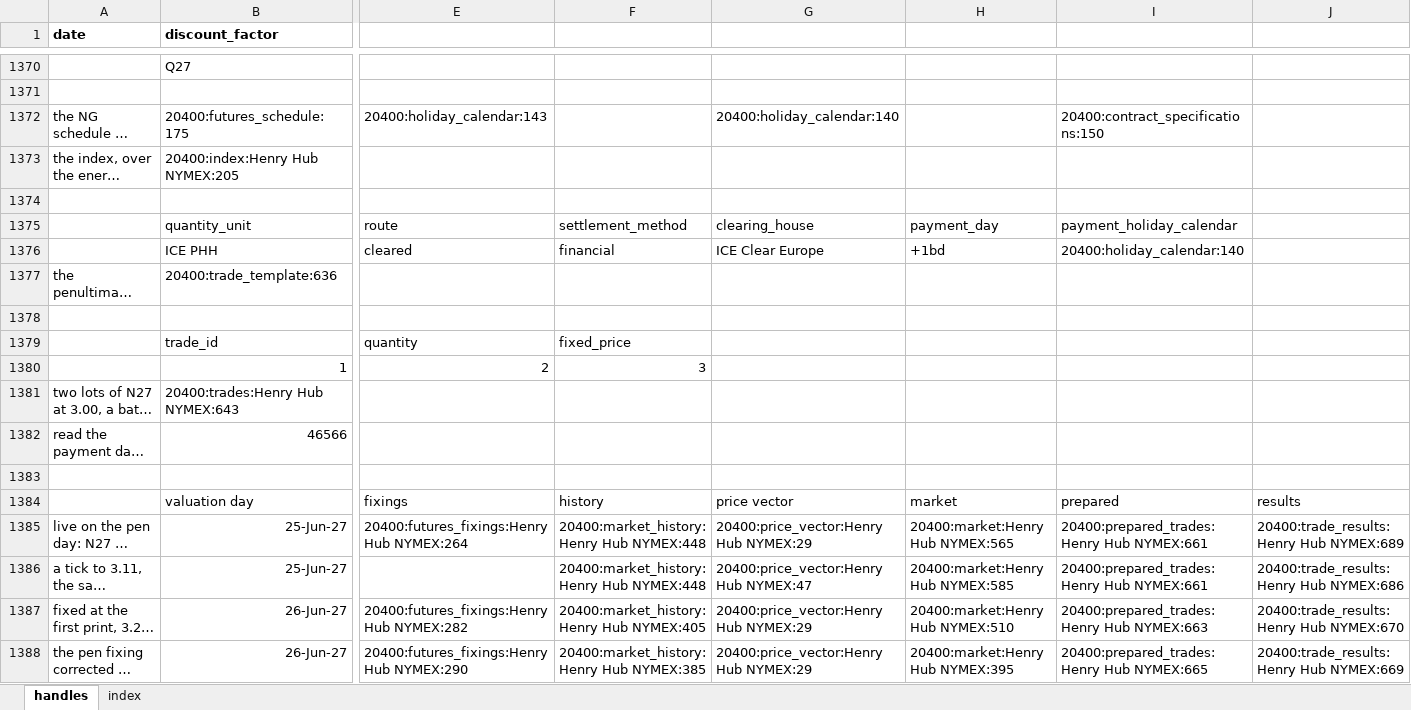
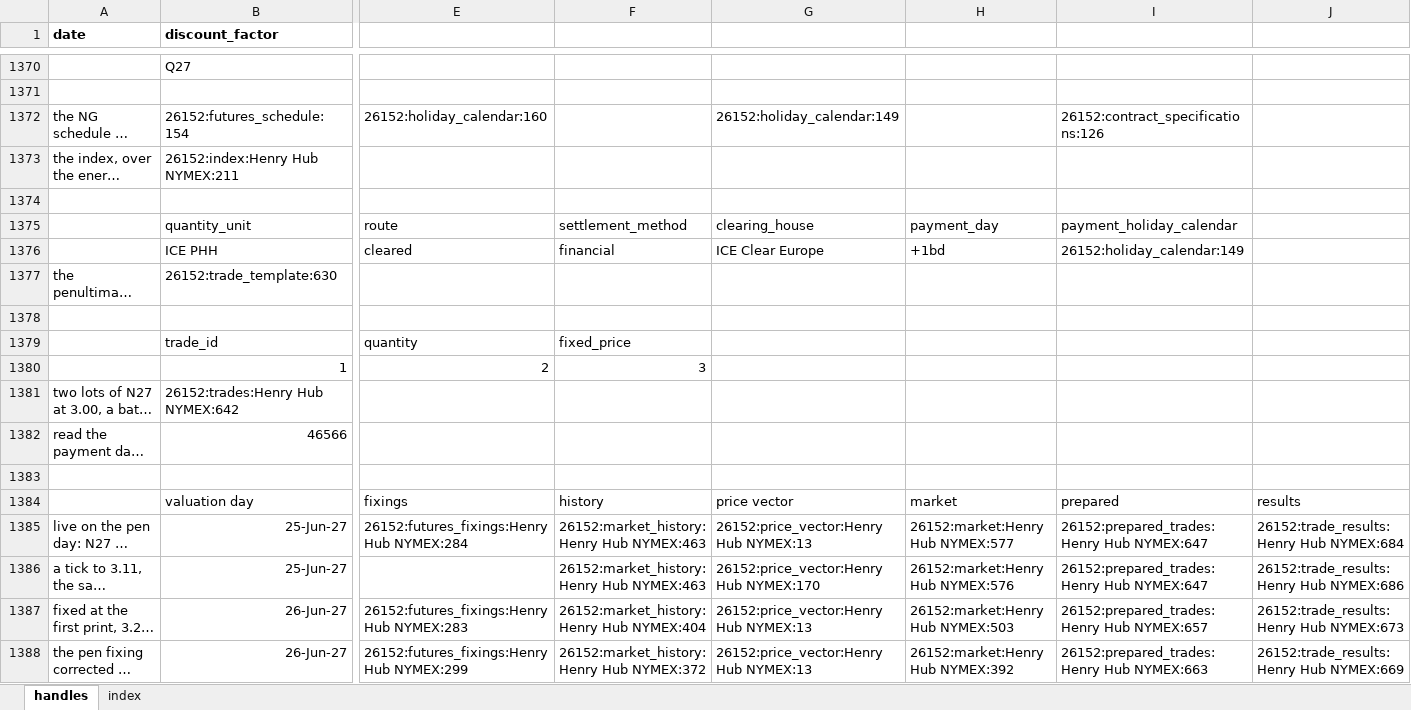
Before and after one commit to gobbles404/catalyst, an Excel workbook: workbooks/handles.xlsx, sheet handles, drawn as a sheet; only a part is shown, gaps mark what is left out; long unchanged cells end in …; values as stored, in another font and other column widths than the file's, no borders; the diff covers the shown part only; the diff names each change by its address in the sheet, - before the commit and + after, or states it on an @@ line.

Commit message:
refactor(trades): a calculation period on every component, the groups keyed by it (onetime PR 1 of 3) (#232)
Co-authored-by: gobbles404 <jgiles926@gmail.com>

```diff
--- a/workbooks/handles.xlsx (sheet handles)
+++ b/workbooks/handles.xlsx (sheet handles)
-B1372 (discount_factor): 20400:futures_schedule:175
+B1372 (discount_factor): 26152:futures_schedule:154
-E1372: 20400:holiday_calendar:143
+E1372: 26152:holiday_calendar:160
-G1372: 20400:holiday_calendar:140
+G1372: 26152:holiday_calendar:149
-I1372: 20400:contract_specifications:150
+I1372: 26152:contract_specifications:126
-B1373 (discount_factor): 20400:index:Henry Hub NYMEX:205
+B1373 (discount_factor): 26152:index:Henry Hub NYMEX:211
-I1376: 20400:holiday_calendar:140
+I1376: 26152:holiday_calendar:149
-B1377 (discount_factor): 20400:trade_template:636
+B1377 (discount_factor): 26152:trade_template:630
-B1381 (discount_factor): 20400:trades:Henry Hub NYMEX:643
+B1381 (discount_factor): 26152:trades:Henry Hub NYMEX:642
-E1385: 20400:futures_fixings:Henry Hub NYMEX:264
+E1385: 26152:futures_fixings:Henry Hub NYMEX:284
-F1385:F1386: 20400:market_history:Henry Hub NYMEX:448
+F1385:F1386: 26152:market_history:Henry Hub NYMEX:463
-G1385: 20400:price_vector:Henry Hub NYMEX:29
+G1385: 26152:price_vector:Henry Hub NYMEX:13
-H1385: 20400:market:Henry Hub NYMEX:565
+H1385: 26152:market:Henry Hub NYMEX:577
-I1385:I1386: 20400:prepared_trades:Henry Hub NYMEX:661
+I1385:I1386: 26152:prepared_trades:Henry Hub NYMEX:647
-J1385: 20400:trade_results:Henry Hub NYMEX:689
+J1385: 26152:trade_results:Henry Hub NYMEX:684
-G1386: 20400:price_vector:Henry Hub NYMEX:47
+G1386: 26152:price_vector:Henry Hub NYMEX:170
-H1386: 20400:market:Henry Hub NYMEX:585
+H1386: 26152:market:Henry Hub NYMEX:576
-J1386: 20400:trade_results:Henry Hub NYMEX:686
+J1386: 26152:trade_results:Henry Hub NYMEX:686
-E1387: 20400:futures_fixings:Henry Hub NYMEX:282
+E1387: 26152:futures_fixings:Henry Hub NYMEX:283
-F1387: 20400:market_history:Henry Hub NYMEX:405
+F1387: 26152:market_history:Henry Hub NYMEX:404
-G1387:G1388: 20400:price_vector:Henry Hub NYMEX:29
+G1387:G1388: 26152:price_vector:Henry Hub NYMEX:13
-H1387: 20400:market:Henry Hub NYMEX:510
+H1387: 26152:market:Henry Hub NYMEX:503
-I1387: 20400:prepared_trades:Henry Hub NYMEX:663
+I1387: 26152:prepared_trades:Henry Hub NYMEX:657
-J1387: 20400:trade_results:Henry Hub NYMEX:670
+J1387: 26152:trade_results:Henry Hub NYMEX:673
-E1388: 20400:futures_fixings:Henry Hub NYMEX:290
+E1388: 26152:futures_fixings:Henry Hub NYMEX:299
-F1388: 20400:market_history:Henry Hub NYMEX:385
+F1388: 26152:market_history:Henry Hub NYMEX:372
-H1388: 20400:market:Henry Hub NYMEX:395
+H1388: 26152:market:Henry Hub NYMEX:392
-I1388: 20400:prepared_trades:Henry Hub NYMEX:665
+I1388: 26152:prepared_trades:Henry Hub NYMEX:663
-J1388: 20400:trade_results:Henry Hub NYMEX:669
+J1388: 26152:trade_results:Henry Hub NYMEX:669
```
Also changed, not shown: 9 added rows, 9 removed rows and 895 edited cells elsewhere in this sheet, sheet index, 22 other files.
